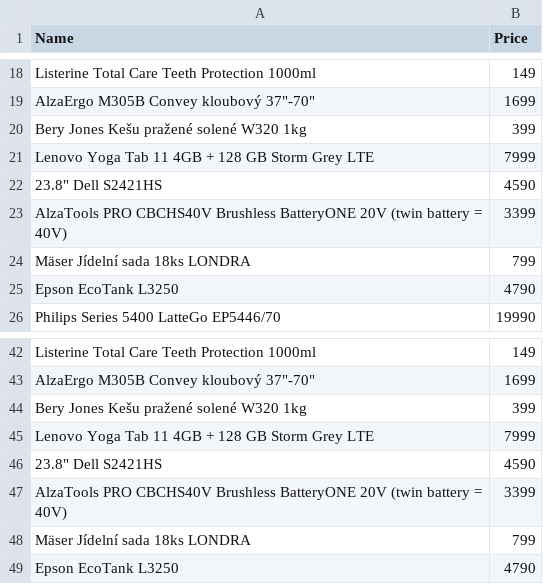
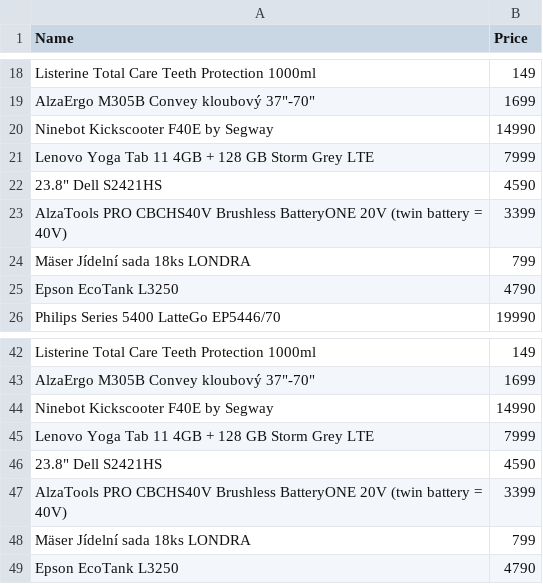
Before and after one commit to Rattlehead90/alza-scraper, a CSV file: trhaky.csv, drawn as a sheet; only a part is shown, gaps mark what is left out; removed rows and columns are numbered as before the commit, all else as after; the diff names each change by its address in the sheet, - before the commit and + after, or states it on an @@ line.

```diff
--- a/trhaky.csv
+++ b/trhaky.csv
-row 20: Bery Jones Kešu pražené solené W320 1kg | 399
+row 20: Ninebot Kickscooter F40E by Segway | 14990
-row 44: Bery Jones Kešu pražené solené W320 1kg | 399
+row 44: Ninebot Kickscooter F40E by Segway | 14990
```
Also changed, not shown: 1 other file.
